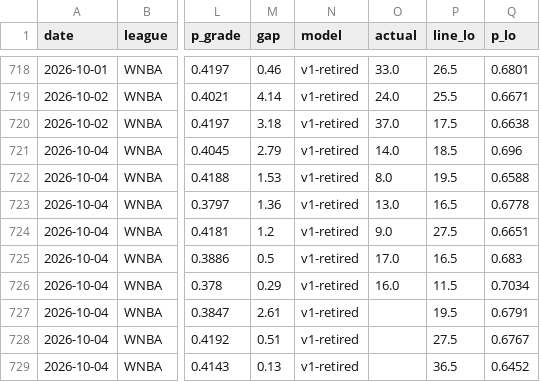
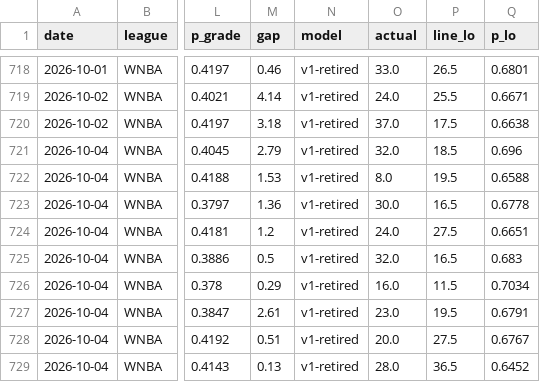
Before and after one commit to azcal/mbm-props, a CSV file: logs/predictions.csv, drawn as a sheet; only a part is shown, gaps mark what is left out; the diff names each change by its address in the sheet, - before the commit and + after, or states it on an @@ line.

```diff
--- a/logs/predictions.csv
+++ b/logs/predictions.csv
-O721 (actual): 14.0
+O721 (actual): 32.0
-O723 (actual): 13.0
+O723 (actual): 30.0
-O724 (actual): 9.0
+O724 (actual): 24.0
-O725 (actual): 17.0
+O725 (actual): 32.0
-O727 (actual): (empty)
+O727 (actual): 23.0
-O728 (actual): (empty)
+O728 (actual): 20.0
-O729 (actual): (empty)
+O729 (actual): 28.0
```
Also changed, not shown: logs/injuries.csv, 1 other file.
